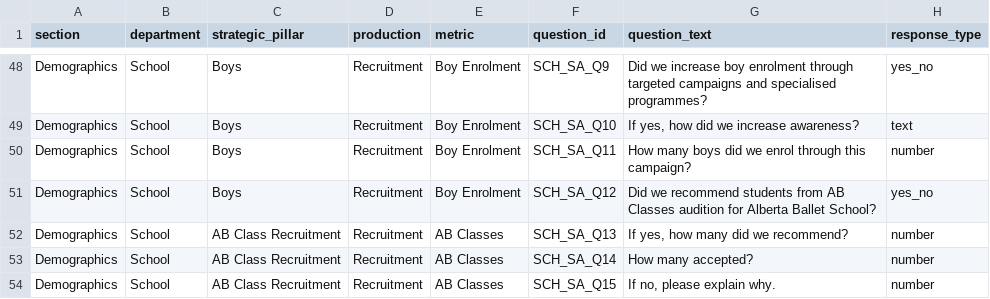
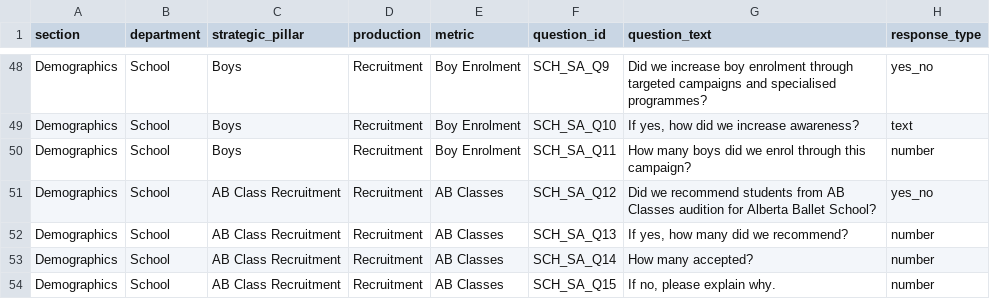
Before and after one commit to chrisrobingeorge-ai/scorecard, a CSV file: data/school_scorecard_questions.csv, drawn as a sheet; only a part is shown, gaps mark what is left out; the diff names each change by its address in the sheet, - before the commit and + after, or states it on an @@ line.

Commit message:
Update school_scorecard_questions.csv

```diff
--- a/data/school_scorecard_questions.csv
+++ b/data/school_scorecard_questions.csv
-C51 (strategic_pillar): Boys
+C51 (strategic_pillar): AB Class Recruitment
-E51 (metric): Boy Enrolment
+E51 (metric): AB Classes
```
